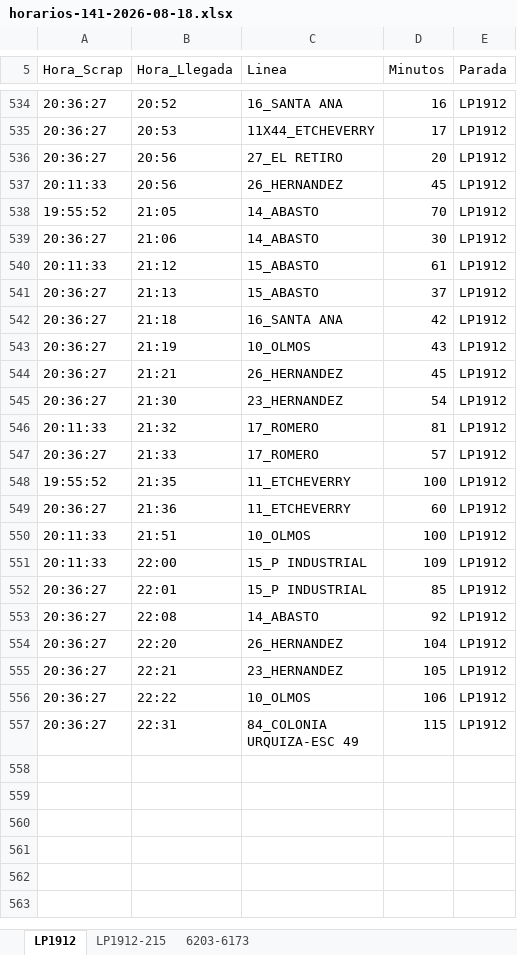
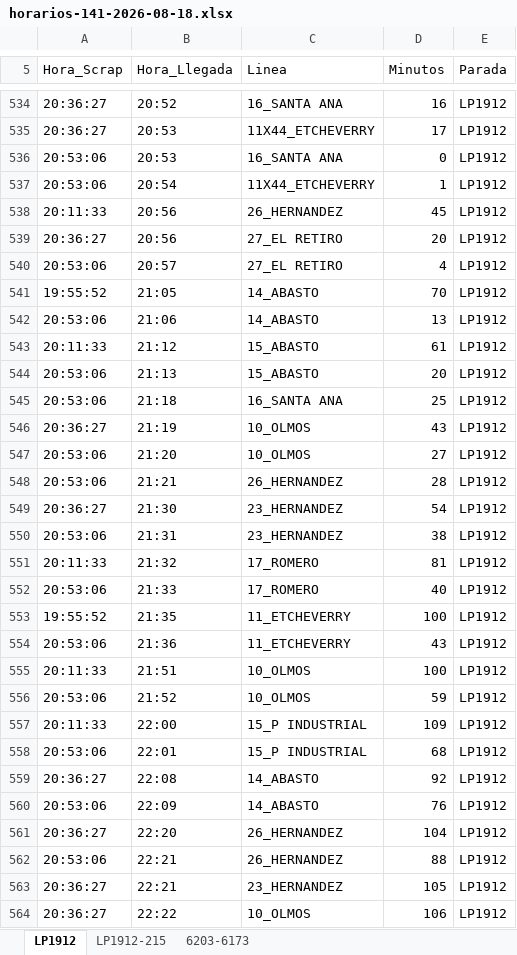
Before and after one commit to palomac00/recolector-cuadradoapp, an Excel workbook: data/horarios-141-2026-08-18.xlsx, sheet LP1912, drawn as a sheet; only a part is shown, gaps mark what is left out; the shorter side is filled out with more unchanged rows; values as stored, in another font and other column widths than the file's, no borders; addresses are those after the commit; the diff covers the shown part only; the diff names each change by its address in the sheet, - before the commit and + after, or states it on an @@ line.

```diff
--- a/data/horarios-141-2026-08-18.xlsx (sheet LP1912)
+++ b/data/horarios-141-2026-08-18.xlsx (sheet LP1912)
+row 536: 20:53:06 | 20:53 | 16_SANTA ANA | 0 | LP1912
+row 537: 20:53:06 | 20:54 | 11X44_ETCHEVERRY | 1 | LP1912
@@ row 537 moved to row 538: 20:11:33 @@
+row 540: 20:53:06 | 20:57 | 27_EL RETIRO | 4 | LP1912
-A542 (Hora_Scrap): 20:36:27
+A542 (Hora_Scrap): 20:53:06
-D542 (Minutos): 30
+D542 (Minutos): 13
-A544:A545 (Hora_Scrap): 20:36:27
+A544:A545 (Hora_Scrap): 20:53:06
-D544 (Minutos): 37
+D544 (Minutos): 20
-D545 (Minutos): 42
+D545 (Minutos): 25
+row 547: 20:53:06 | 21:20 | 10_OLMOS | 27 | LP1912
-A548 (Hora_Scrap): 20:36:27
+A548 (Hora_Scrap): 20:53:06
-D548 (Minutos): 45
+D548 (Minutos): 28
+row 550: 20:53:06 | 21:31 | 23_HERNANDEZ | 38 | LP1912
-A552 (Hora_Scrap): 20:36:27
+A552 (Hora_Scrap): 20:53:06
-D552 (Minutos): 57
+D552 (Minutos): 40
-A554 (Hora_Scrap): 20:36:27
+A554 (Hora_Scrap): 20:53:06
-D554 (Minutos): 60
+D554 (Minutos): 43
+row 556: 20:53:06 | 21:52 | 10_OLMOS | 59 | LP1912
-A558 (Hora_Scrap): 20:36:27
+A558 (Hora_Scrap): 20:53:06
-D558 (Minutos): 85
+D558 (Minutos): 68
+row 560: 20:53:06 | 22:09 | 14_ABASTO | 76 | LP1912
+row 562: 20:53:06 | 22:21 | 26_HERNANDEZ | 88 | LP1912
```
Also changed, not shown: 3 added rows, 60 moved rows and 2 edited cells elsewhere in this sheet, sheet 6203-6173, sheet LP1912-215.
